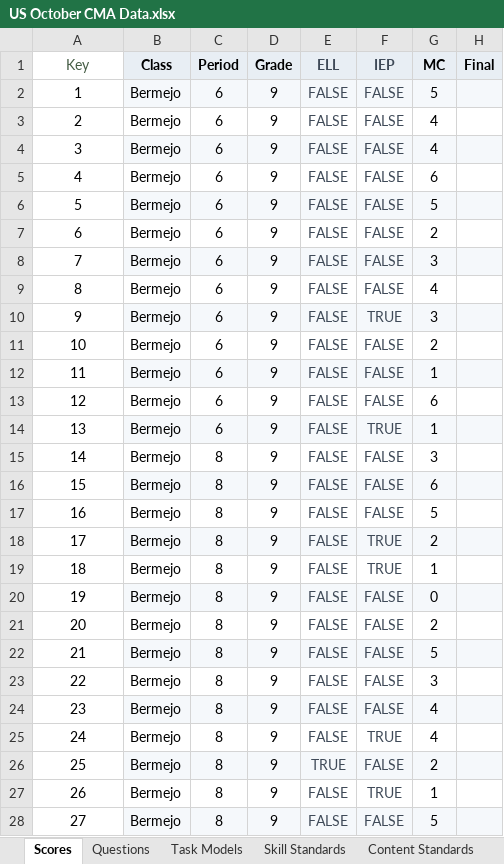
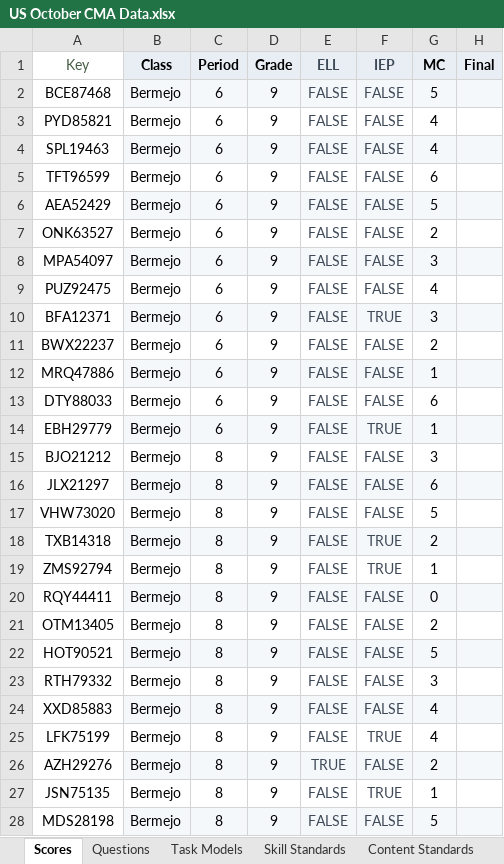
Before and after one commit to coledushin/GWHS, an Excel workbook: US/October CMA/US October CMA Data.xlsx, sheet Scores, drawn as a sheet; only a part is shown; values as stored, in another font and other column widths than the file's, no borders; conditional formats and table styles not drawn; the diff covers the shown part only; the diff names each change by its address in the sheet, - before the commit and + after, or states it on an @@ line.

```diff
--- a/US/October CMA/US October CMA Data.xlsx (sheet Scores)
+++ b/US/October CMA/US October CMA Data.xlsx (sheet Scores)
-A2 (Key): 1
+A2 (Key): BCE87468
-A3 (Key): 2
+A3 (Key): PYD85821
-A4 (Key): 3
+A4 (Key): SPL19463
-A5 (Key): 4
+A5 (Key): TFT96599
-A6 (Key): 5
+A6 (Key): AEA52429
-A7 (Key): 6
+A7 (Key): ONK63527
-A8 (Key): 7
+A8 (Key): MPA54097
-A9 (Key): 8
+A9 (Key): PUZ92475
-A10 (Key): 9
+A10 (Key): BFA12371
-A11 (Key): 10
+A11 (Key): BWX22237
-A12 (Key): 11
+A12 (Key): MRQ47886
-A13 (Key): 12
+A13 (Key): DTY88033
-A14 (Key): 13
+A14 (Key): EBH29779
-A15 (Key): 14
+A15 (Key): BJO21212
-A16 (Key): 15
+A16 (Key): JLX21297
-A17 (Key): 16
+A17 (Key): VHW73020
-A18 (Key): 17
+A18 (Key): TXB14318
-A19 (Key): 18
+A19 (Key): ZMS92794
-A20 (Key): 19
+A20 (Key): RQY44411
-A21 (Key): 20
+A21 (Key): OTM13405
-A22 (Key): 21
+A22 (Key): HOT90521
-A23 (Key): 22
+A23 (Key): RTH79332
-A24 (Key): 23
+A24 (Key): XXD85883
-A25 (Key): 24
+A25 (Key): LFK75199
-A26 (Key): 25
+A26 (Key): AZH29276
-A27 (Key): 26
+A27 (Key): JSN75135
-A28 (Key): 27
+A28 (Key): MDS28198
```
Also changed, not shown: 112 edited cells elsewhere in this sheet, Global/October CMA/Global October CMA Data.xlsx, 8 other files.
